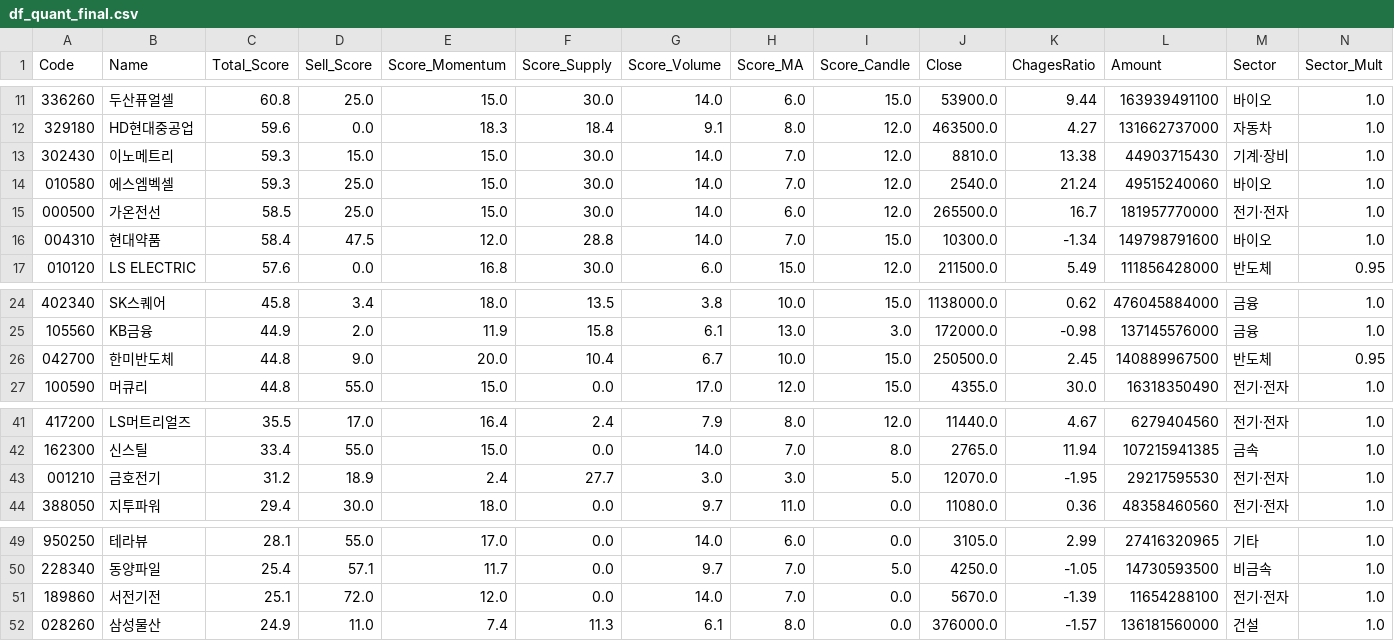
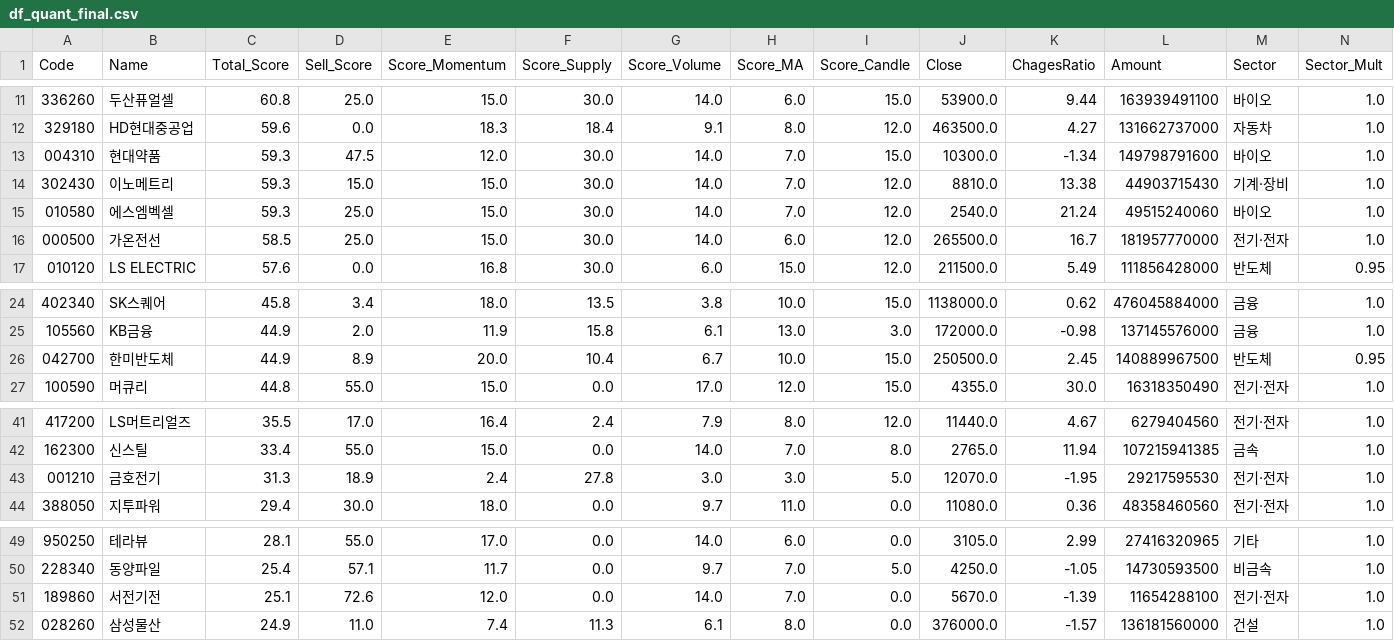
Before and after one commit to k2000kms-del/gd3-market-hub, a CSV file: data/df_quant_final.csv, drawn as a sheet; only a part is shown, gaps mark what is left out; removed rows and columns are numbered as before the commit, all else as after; rows hold the shown columns only; the diff names each change by its address in the sheet, - before the commit and + after, or states it on an @@ line.

```diff
--- a/data/df_quant_final.csv
+++ b/data/df_quant_final.csv
+row 13: 004310 | 현대약품 | 59.3 | 47.5 | 12.0 | 30.0 | 14.0 | 7.0 | 15.0 | 10300.0 | -1.34 | 149798791600 | 바이오 | 1.0
-row 16: 004310 | 현대약품 | 58.4 | 47.5 | 12.0 | 28.8 | 14.0 | 7.0 | 15.0 | 10300.0 | -1.34 | 149798791600 | 바이오 | 1.0
-C26 (Total_Score): 44.8
+C26 (Total_Score): 44.9
-D26 (Sell_Score): 9.0
+D26 (Sell_Score): 8.9
-C43 (Total_Score): 31.2
+C43 (Total_Score): 31.3
-F43 (Score_Supply): 27.7
+F43 (Score_Supply): 27.8
-D51 (Sell_Score): 72.0
+D51 (Sell_Score): 72.6
```
Also changed, not shown: data/df_high_density.csv, data/df_market_summary.csv, 4 other files.
